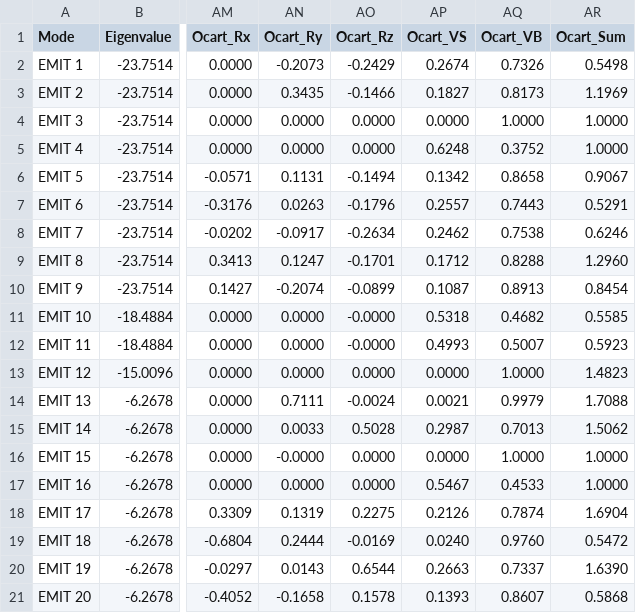
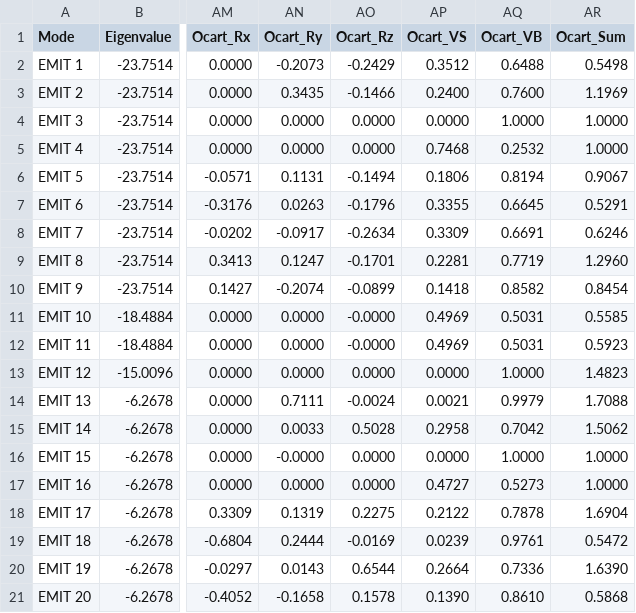
Before and after one commit to Chitiphat-Auvichien/scoring-functions, a CSV file: data/results/C6H6_EMIT.csv, drawn as a sheet; only a part is shown, gaps mark what is left out; the diff covers the shown part only; the diff names each change by its address in the sheet, - before the commit and + after, or states it on an @@ line.

Commit message:
Revert Ocart_VS/VB to plain L1 (hard-classified, no exclusion)
The continuous v_m-weighting and the medium-V exclusion band both
moved the numbers only slightly versus the simplest version (hard
classify each reference mode S/B via classifier.vib_label, sum
|overlap| per bucket, normalize by the S+B total, exclude nothing).
Not worth the extra machinery, so back to that plain L1 version.
Ocart_VMix stays dropped.

```diff
--- a/data/results/C6H6_EMIT.csv
+++ b/data/results/C6H6_EMIT.csv
-AP2 (Ocart_VS): 0.2674
+AP2 (Ocart_VS): 0.3512
-AQ2 (Ocart_VB): 0.7326
+AQ2 (Ocart_VB): 0.6488
-AP3 (Ocart_VS): 0.1827
+AP3 (Ocart_VS): 0.2400
-AQ3 (Ocart_VB): 0.8173
+AQ3 (Ocart_VB): 0.7600
-AP5 (Ocart_VS): 0.6248
+AP5 (Ocart_VS): 0.7468
-AQ5 (Ocart_VB): 0.3752
+AQ5 (Ocart_VB): 0.2532
-AP6 (Ocart_VS): 0.1342
+AP6 (Ocart_VS): 0.1806
-AQ6 (Ocart_VB): 0.8658
+AQ6 (Ocart_VB): 0.8194
-AP7 (Ocart_VS): 0.2557
+AP7 (Ocart_VS): 0.3355
-AQ7 (Ocart_VB): 0.7443
+AQ7 (Ocart_VB): 0.6645
-AP8 (Ocart_VS): 0.2462
+AP8 (Ocart_VS): 0.3309
-AQ8 (Ocart_VB): 0.7538
+AQ8 (Ocart_VB): 0.6691
-AP9 (Ocart_VS): 0.1712
+AP9 (Ocart_VS): 0.2281
-AQ9 (Ocart_VB): 0.8288
+AQ9 (Ocart_VB): 0.7719
-AP10 (Ocart_VS): 0.1087
+AP10 (Ocart_VS): 0.1418
-AQ10 (Ocart_VB): 0.8913
+AQ10 (Ocart_VB): 0.8582
-AP11 (Ocart_VS): 0.5318
+AP11 (Ocart_VS): 0.4969
-AQ11 (Ocart_VB): 0.4682
+AQ11 (Ocart_VB): 0.5031
-AP12 (Ocart_VS): 0.4993
+AP12 (Ocart_VS): 0.4969
-AQ12 (Ocart_VB): 0.5007
+AQ12 (Ocart_VB): 0.5031
-AP15 (Ocart_VS): 0.2987
+AP15 (Ocart_VS): 0.2958
-AQ15 (Ocart_VB): 0.7013
+AQ15 (Ocart_VB): 0.7042
-AP17 (Ocart_VS): 0.5467
+AP17 (Ocart_VS): 0.4727
-AQ17 (Ocart_VB): 0.4533
+AQ17 (Ocart_VB): 0.5273
-AP18 (Ocart_VS): 0.2126
+AP18 (Ocart_VS): 0.2122
-AQ18 (Ocart_VB): 0.7874
+AQ18 (Ocart_VB): 0.7878
-AP19 (Ocart_VS): 0.0240
+AP19 (Ocart_VS): 0.0239
-AQ19 (Ocart_VB): 0.9760
+AQ19 (Ocart_VB): 0.9761
-AP20 (Ocart_VS): 0.2663
+AP20 (Ocart_VS): 0.2664
-AQ20 (Ocart_VB): 0.7337
+AQ20 (Ocart_VB): 0.7336
-AP21 (Ocart_VS): 0.1393
+AP21 (Ocart_VS): 0.1390
-AQ21 (Ocart_VB): 0.8607
+AQ21 (Ocart_VB): 0.8610
```
Also changed, not shown: 30 edited cells elsewhere in this file, data/results/H2O_EMIT.csv, 4 other files.
